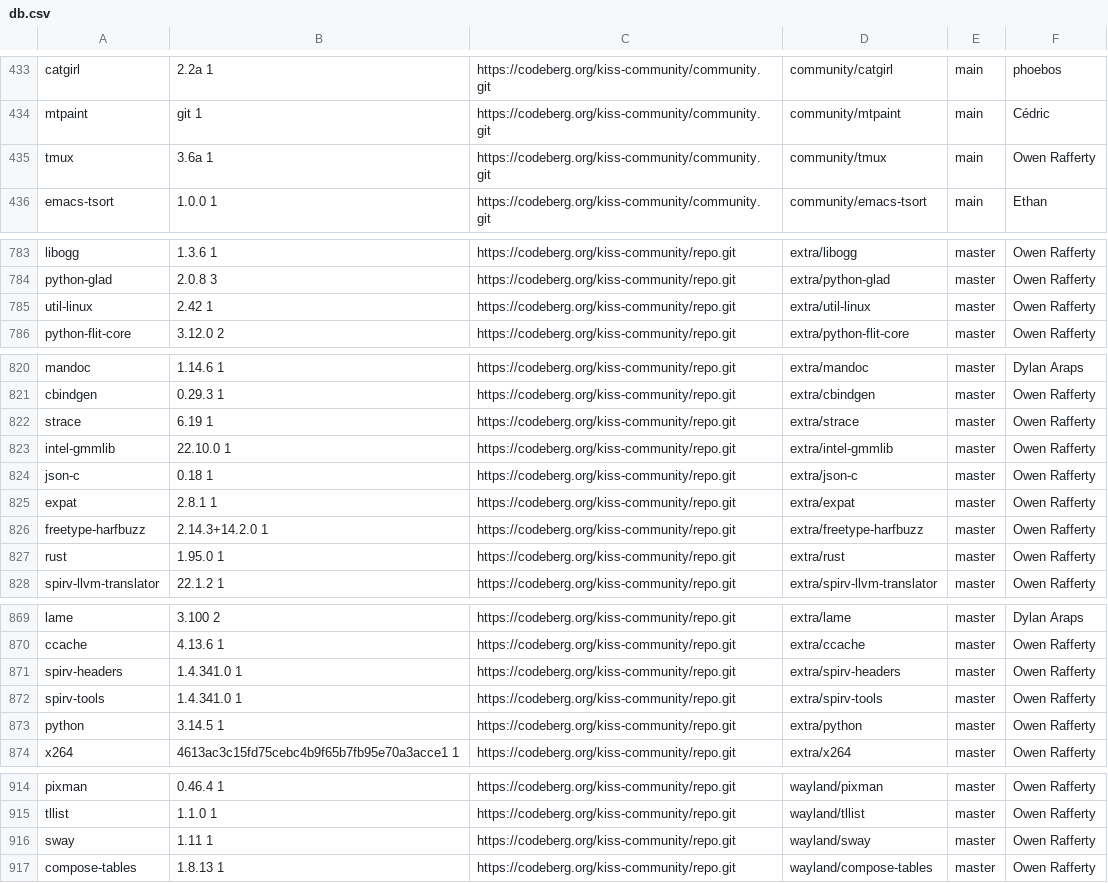
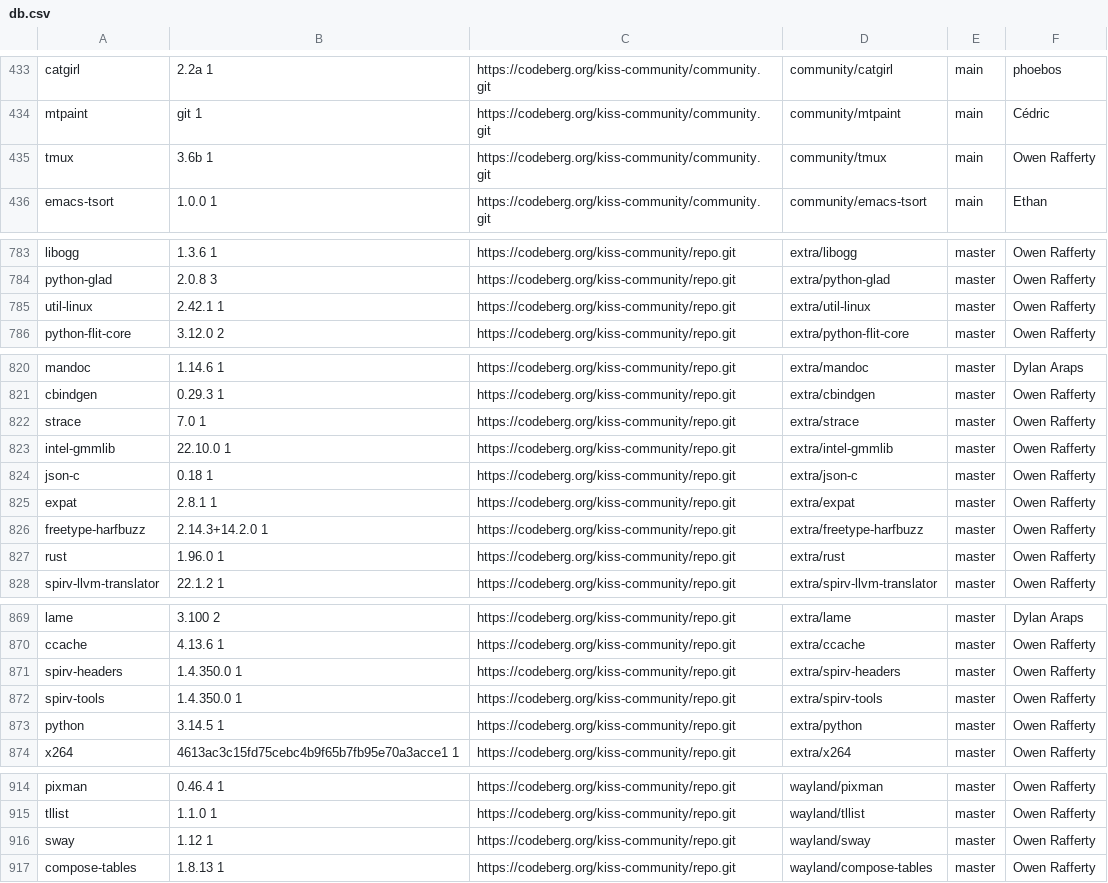
Before and after one commit to aabacchus/kiss-find, a CSV file: db.csv, drawn as a sheet; only a part is shown, gaps mark what is left out; the diff covers the shown part only.

Commit message:
Deploying to gh-pages from @ aabacchus/kiss-find@210ff17aad4f44fb1c2fdfd192f3a545d276106f 🚀

```diff
--- a/db.csv
+++ b/db.csv
@@ -434,3 +434,3 @@ catgirl,2.2a 1,https://codeberg.org/kiss-community/community.git,community/catgi
 mtpaint,git 1,https://codeberg.org/kiss-community/community.git,community/mtpaint,main,"Cédric"
-tmux,3.6a 1,https://codeberg.org/kiss-community/community.git,community/tmux,main,"Owen Rafferty"
+tmux,3.6b 1,https://codeberg.org/kiss-community/community.git,community/tmux,main,"Owen Rafferty"
 emacs-tsort,1.0.0 1,https://codeberg.org/kiss-community/community.git,community/emacs-tsort,main,"Ethan"
@@ -784,3 +784,3 @@ libogg,1.3.6 1,https://codeberg.org/kiss-community/repo.git,extra/libogg,master,
 python-glad,2.0.8 3,https://codeberg.org/kiss-community/repo.git,extra/python-glad,master,"Owen Rafferty"
-util-linux,2.42 1,https://codeberg.org/kiss-community/repo.git,extra/util-linux,master,"Owen Rafferty"
+util-linux,2.42.1 1,https://codeberg.org/kiss-community/repo.git,extra/util-linux,master,"Owen Rafferty"
 python-flit-core,3.12.0 2,https://codeberg.org/kiss-community/repo.git,extra/python-flit-core,master,"Owen Rafferty"
@@ -821,3 +821,3 @@ mandoc,1.14.6 1,https://codeberg.org/kiss-community/repo.git,extra/mandoc,master
 cbindgen,0.29.3 1,https://codeberg.org/kiss-community/repo.git,extra/cbindgen,master,"Owen Rafferty"
-strace,6.19 1,https://codeberg.org/kiss-community/repo.git,extra/strace,master,"Owen Rafferty"
+strace,7.0 1,https://codeberg.org/kiss-community/repo.git,extra/strace,master,"Owen Rafferty"
 intel-gmmlib,22.10.0 1,https://codeberg.org/kiss-community/repo.git,extra/intel-gmmlib,master,"Owen Rafferty"
@@ -826,3 +826,3 @@ expat,2.8.1 1,https://codeberg.org/kiss-community/repo.git,extra/expat,master,"O
 freetype-harfbuzz,2.14.3+14.2.0 1,https://codeberg.org/kiss-community/repo.git,extra/freetype-harfbuzz,master,"Owen Rafferty"
-rust,1.95.0 1,https://codeberg.org/kiss-community/repo.git,extra/rust,master,"Owen Rafferty"
+rust,1.96.0 1,https://codeberg.org/kiss-community/repo.git,extra/rust,master,"Owen Rafferty"
 spirv-llvm-translator,22.1.2 1,https://codeberg.org/kiss-community/repo.git,extra/spirv-llvm-translator,master,"Owen Rafferty"
@@ -870,4 +870,4 @@ lame,3.100 2,https://codeberg.org/kiss-community/repo.git,extra/lame,master,"Dyl
 ccache,4.13.6 1,https://codeberg.org/kiss-community/repo.git,extra/ccache,master,"Owen Rafferty"
-spirv-headers,1.4.341.0 1,https://codeberg.org/kiss-community/repo.git,extra/spirv-headers,master,"Owen Rafferty"
-spirv-tools,1.4.341.0 1,https://codeberg.org/kiss-community/repo.git,extra/spirv-tools,master,"Owen Rafferty"
+spirv-headers,1.4.350.0 1,https://codeberg.org/kiss-community/repo.git,extra/spirv-headers,master,"Owen Rafferty"
+spirv-tools,1.4.350.0 1,https://codeberg.org/kiss-community/repo.git,extra/spirv-tools,master,"Owen Rafferty"
 python,3.14.5 1,https://codeberg.org/kiss-community/repo.git,extra/python,master,"Owen Rafferty"
@@ -915,3 +915,3 @@ pixman,0.46.4 1,https://codeberg.org/kiss-community/repo.git,wayland/pixman,mast
 tllist,1.1.0 1,https://codeberg.org/kiss-community/repo.git,wayland/tllist,master,"Owen Rafferty"
-sway,1.11 1,https://codeberg.org/kiss-community/repo.git,wayland/sway,master,"Owen Rafferty"
+sway,1.12 1,https://codeberg.org/kiss-community/repo.git,wayland/sway,master,"Owen Rafferty"
 compose-tables,1.8.13 1,https://codeberg.org/kiss-community/repo.git,wayland/compose-tables,master,"Owen Rafferty"
```
Also changed, not shown: 1 edited cell elsewhere in this file.
